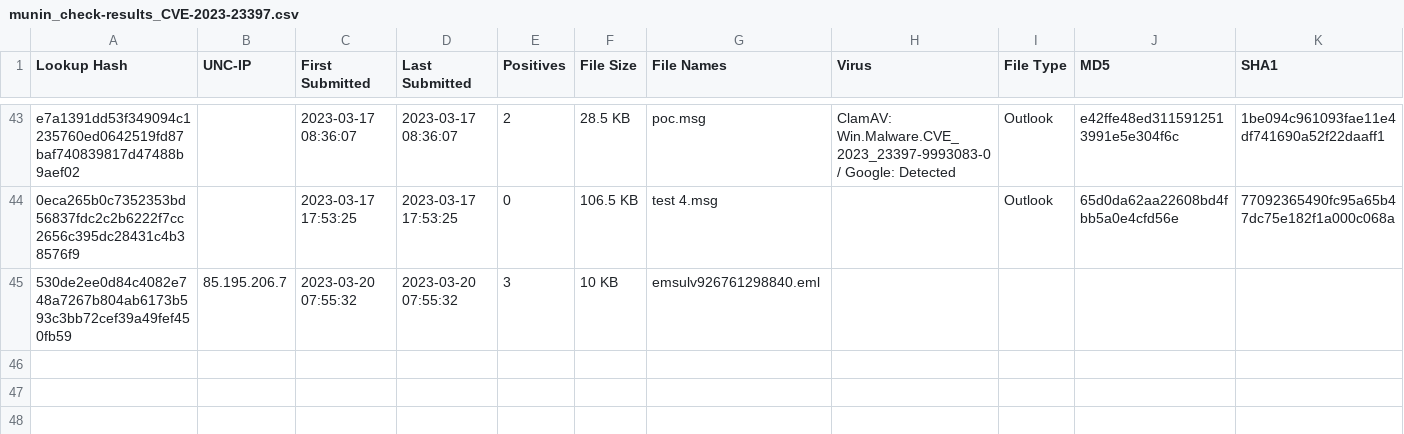
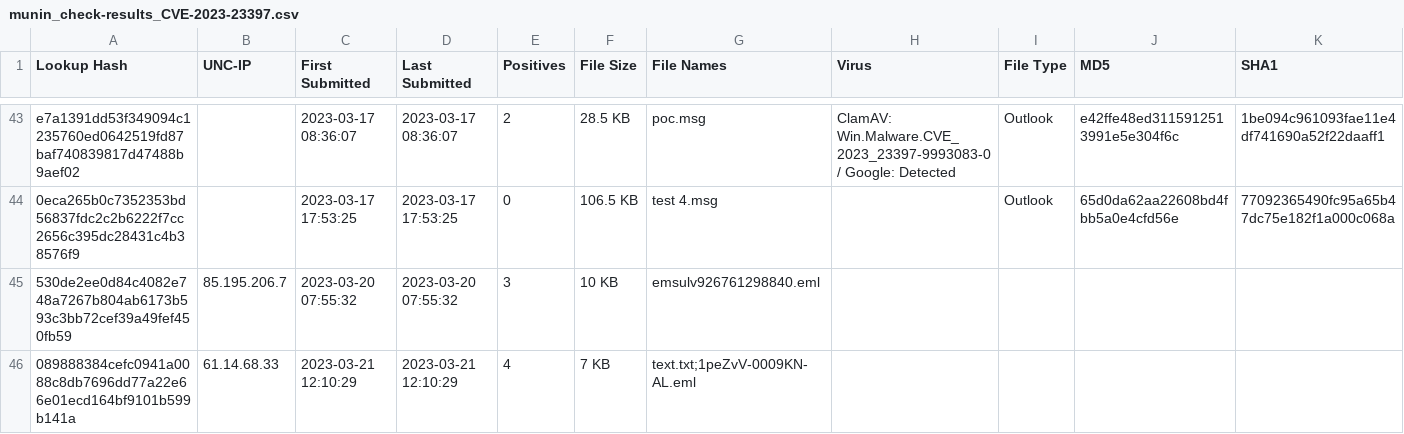
Before and after one commit to ruppde/yara_rules, a CSV file: CVE-2023-23397/munin_check-results_CVE-2023-23397.csv, drawn as a sheet; only a part is shown, gaps mark what is left out; rows hold the shown columns only; the diff names each change by its address in the sheet, - before the commit and + after, or states it on an @@ line.

Commit message:
Update munin_check-results_CVE-2023-23397.csv

```diff
--- a/CVE-2023-23397/munin_check-results_CVE-2023-23397.csv
+++ b/CVE-2023-23397/munin_check-results_CVE-2023-23397.csv
+row 46: 089888384cefc0941a0088c8db7696dd77a22e66e01ecd164bf9101b599b141a | 61.14.68.33 | 2023-03-21 12:10:29 | 2023-03-21 12:10:29 | 4 | 7 KB | text.txt;1peZvV-0009KN-AL.eml
```
